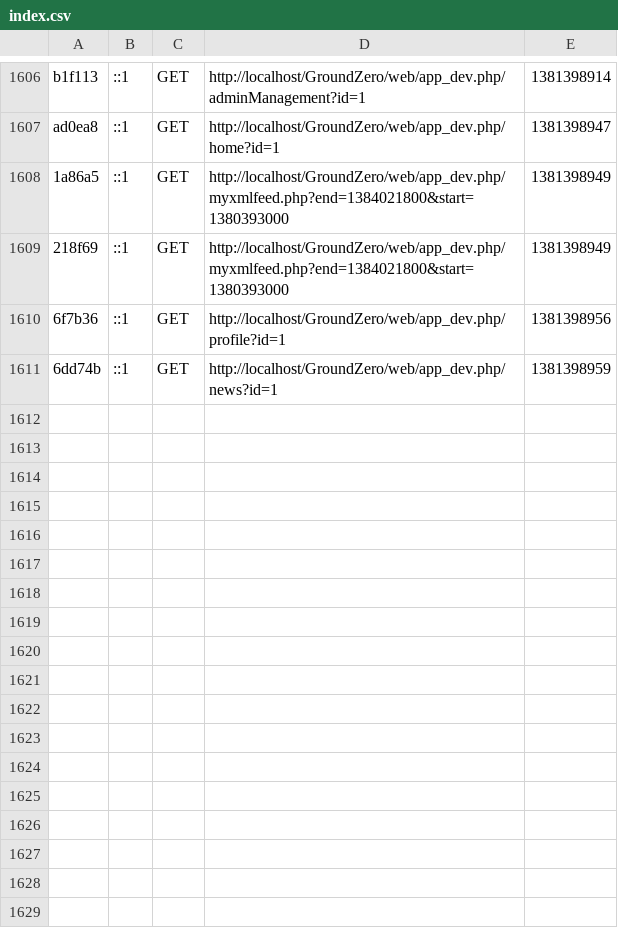
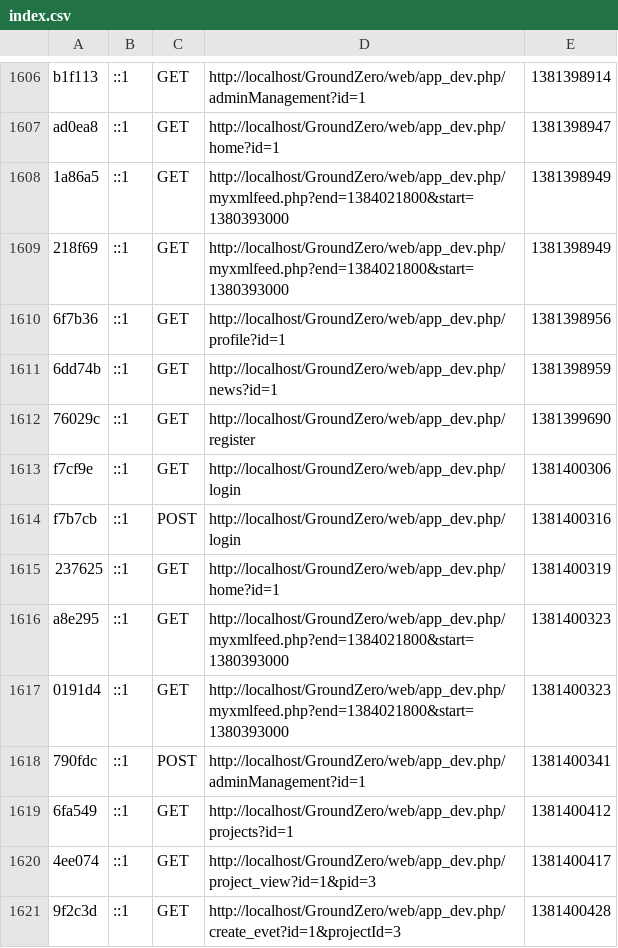
Before and after one commit to ridwannaruto/GroundZero, a CSV file: app/cache/dev/profiler/index.csv, drawn as a sheet; only a part is shown, gaps mark what is left out.

Commit message:
Admin Management

```diff
--- a/app/cache/dev/profiler/index.csv
+++ b/app/cache/dev/profiler/index.csv
@@ -1611 +1611,11 @@ ad0ea8,::1,GET,http://localhost/GroundZero/web/app_dev.php/home?id=1,1381398947,
 6dd74b,::1,GET,http://localhost/GroundZero/web/app_dev.php/news?id=1,1381398959,
+76029c,::1,GET,http://localhost/GroundZero/web/app_dev.php/register,1381399690,
+f7cf9e,::1,GET,http://localhost/GroundZero/web/app_dev.php/login,1381400306,
+f7b7cb,::1,POST,http://localhost/GroundZero/web/app_dev.php/login,1381400316,
+237625,::1,GET,http://localhost/GroundZero/web/app_dev.php/home?id=1,1381400319,
+a8e295,::1,GET,http://localhost/GroundZero/web/app_dev.php/myxmlfeed.php?end=1384021800&start=1380393000,1381400323,
+0191d4,::1,GET,http://localhost/GroundZero/web/app_dev.php/myxmlfeed.php?end=1384021800&start=1380393000,1381400323,
+790fdc,::1,POST,http://localhost/GroundZero/web/app_dev.php/adminManagement?id=1,1381400341,
+6fa549,::1,GET,http://localhost/GroundZero/web/app_dev.php/projects?id=1,1381400412,
+4ee074,::1,GET,http://localhost/GroundZero/web/app_dev.php/project_view?id=1&pid=3,1381400417,
+9f2c3d,::1,GET,http://localhost/GroundZero/web/app_dev.php/create_evet?id=1&projectId=3,1381400428,
```
Also changed, not shown: 7 other files.
